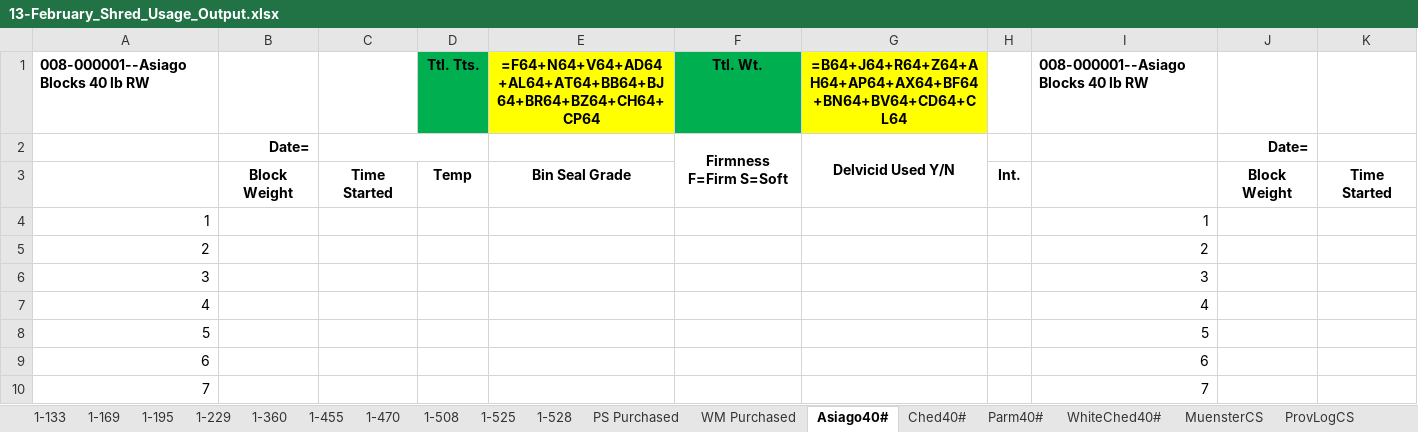
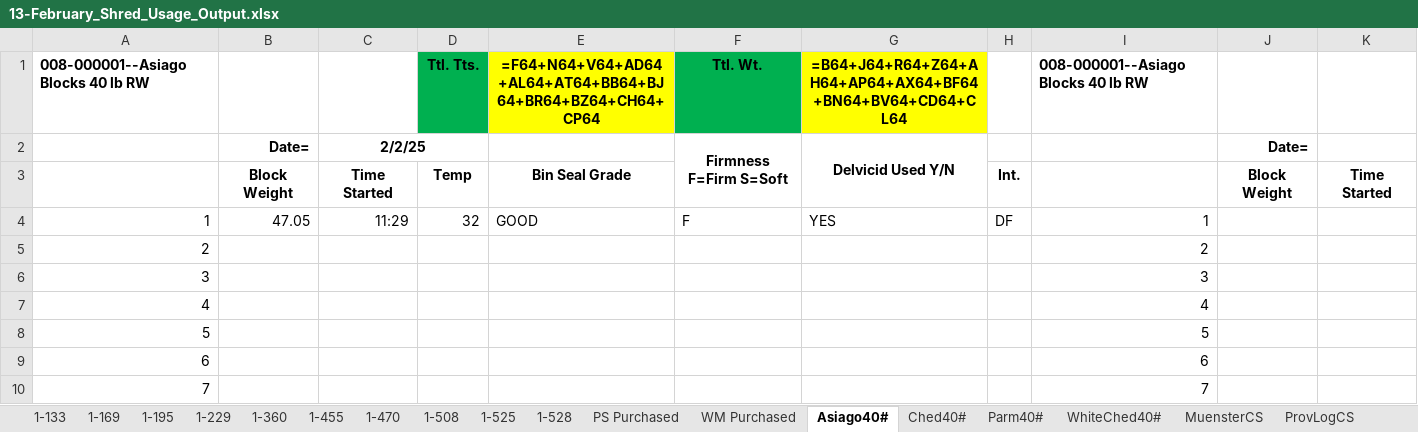
Before and after one commit to pbsmith/Excel-Sharp, an Excel workbook: 2025/February/13-February_Shred_Usage_Output.xlsx, sheet Asiago40#, drawn as a sheet; only a part is shown; values as stored, in another font and other column widths than the file's, no borders; formulas without a stored value are shown as written; the diff names each change by its address in the sheet, - before the commit and + after, or states it on an @@ line.

```diff
--- a/2025/February/13-February_Shred_Usage_Output.xlsx (sheet Asiago40#)
+++ b/2025/February/13-February_Shred_Usage_Output.xlsx (sheet Asiago40#)
-C2: (empty)
+C2: 2/2/25
-B4: (empty)
+B4: 47.05
-C4: (empty)
+C4: 11:29
-D4: (empty)
+D4: 32
-E4: (empty)
+E4: GOOD
-F4: (empty)
+F4: F
-G4: (empty)
+G4: YES
-H4: (empty)
+H4: DF
```
Also changed, not shown: sheet 1-169, sheet All Scrap, sheet MuensterCS, sheet Powder, 23 other files.
